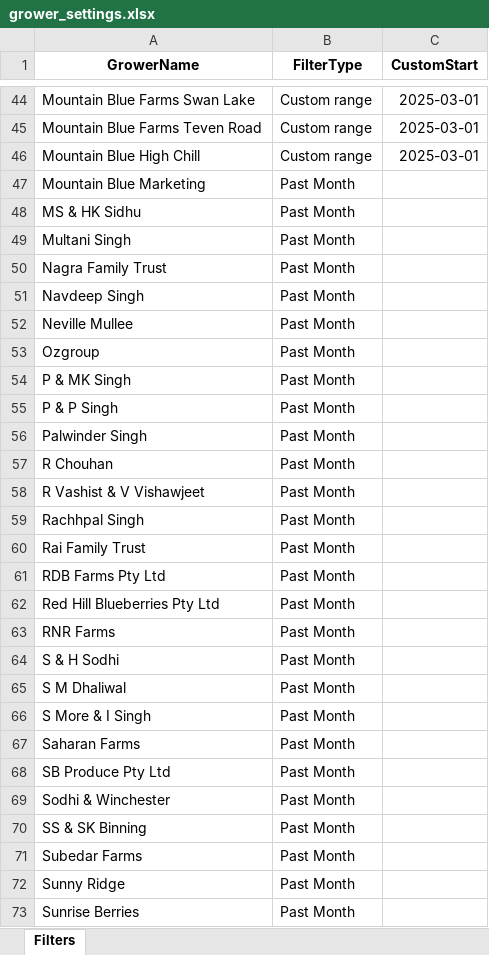
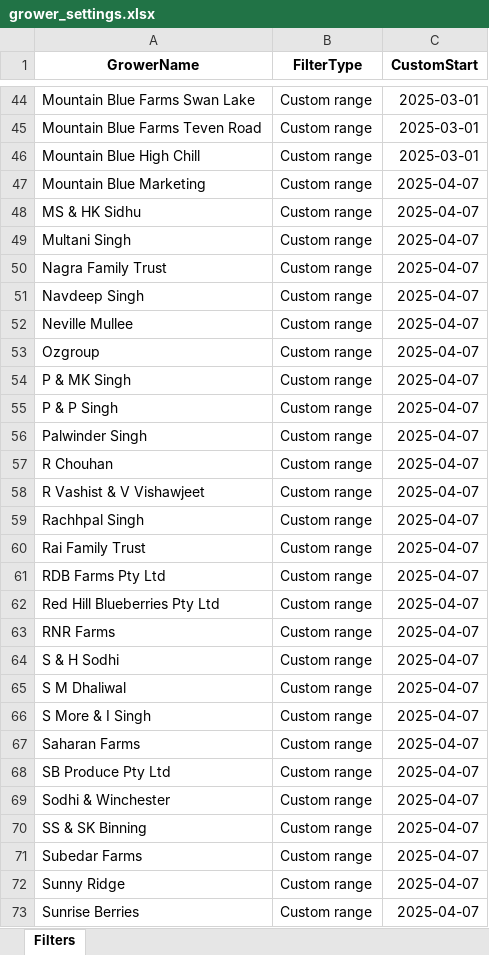
Before and after one commit to bussy7598/grower-reports, an Excel workbook: grower_settings.xlsx, sheet Filters, drawn as a sheet; only a part is shown, gaps mark what is left out; values as stored, in another font and other column widths than the file's, no borders; the diff covers the shown part only; the diff names each change by its address in the sheet, - before the commit and + after, or states it on an @@ line.

```diff
--- a/grower_settings.xlsx (sheet Filters)
+++ b/grower_settings.xlsx (sheet Filters)
-B47:B73 (FilterType): Past Month
+B47:B73 (FilterType): Custom range
-C47:C73 (CustomStart): (empty)
+C47:C73 (CustomStart): 2025-04-07
```
Also changed, not shown: 80 edited cells elsewhere in this sheet.
